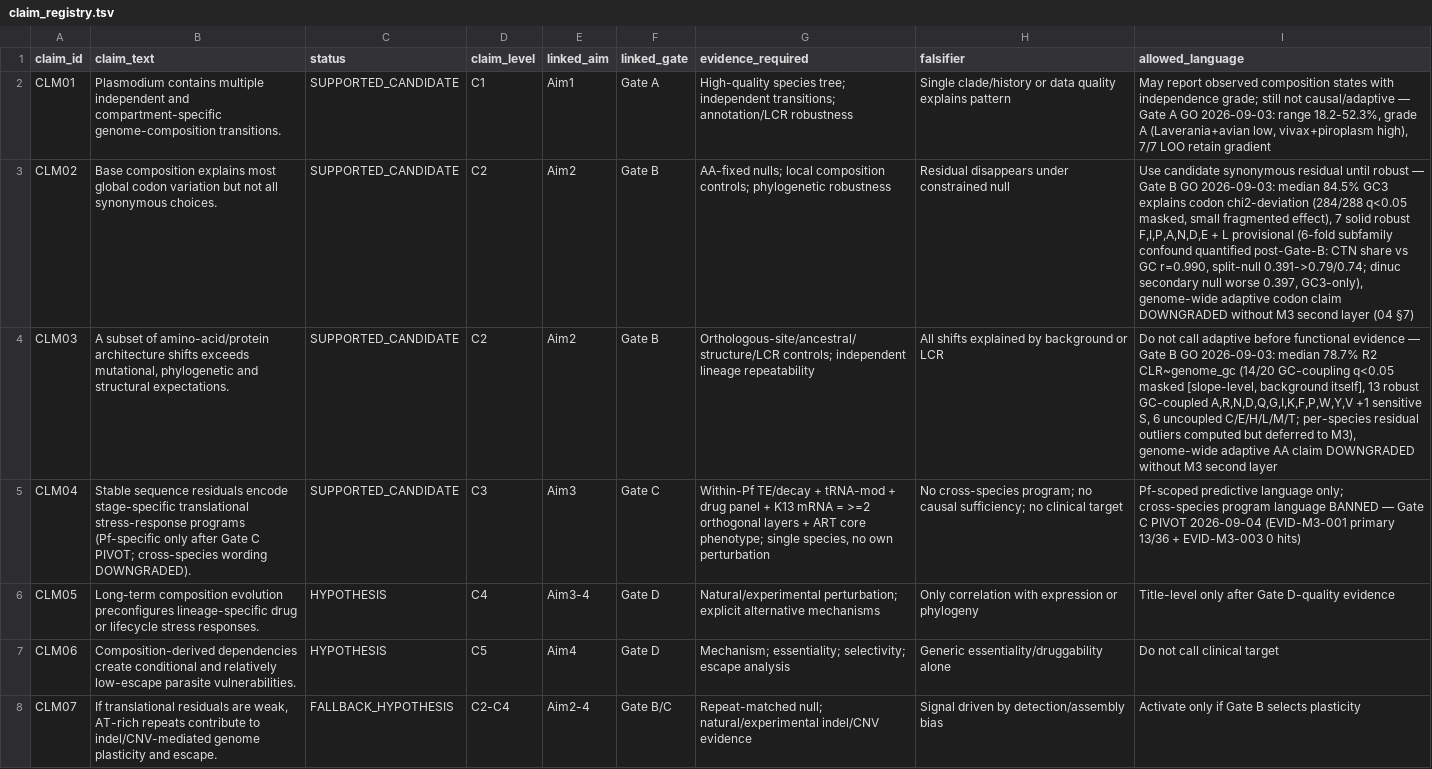
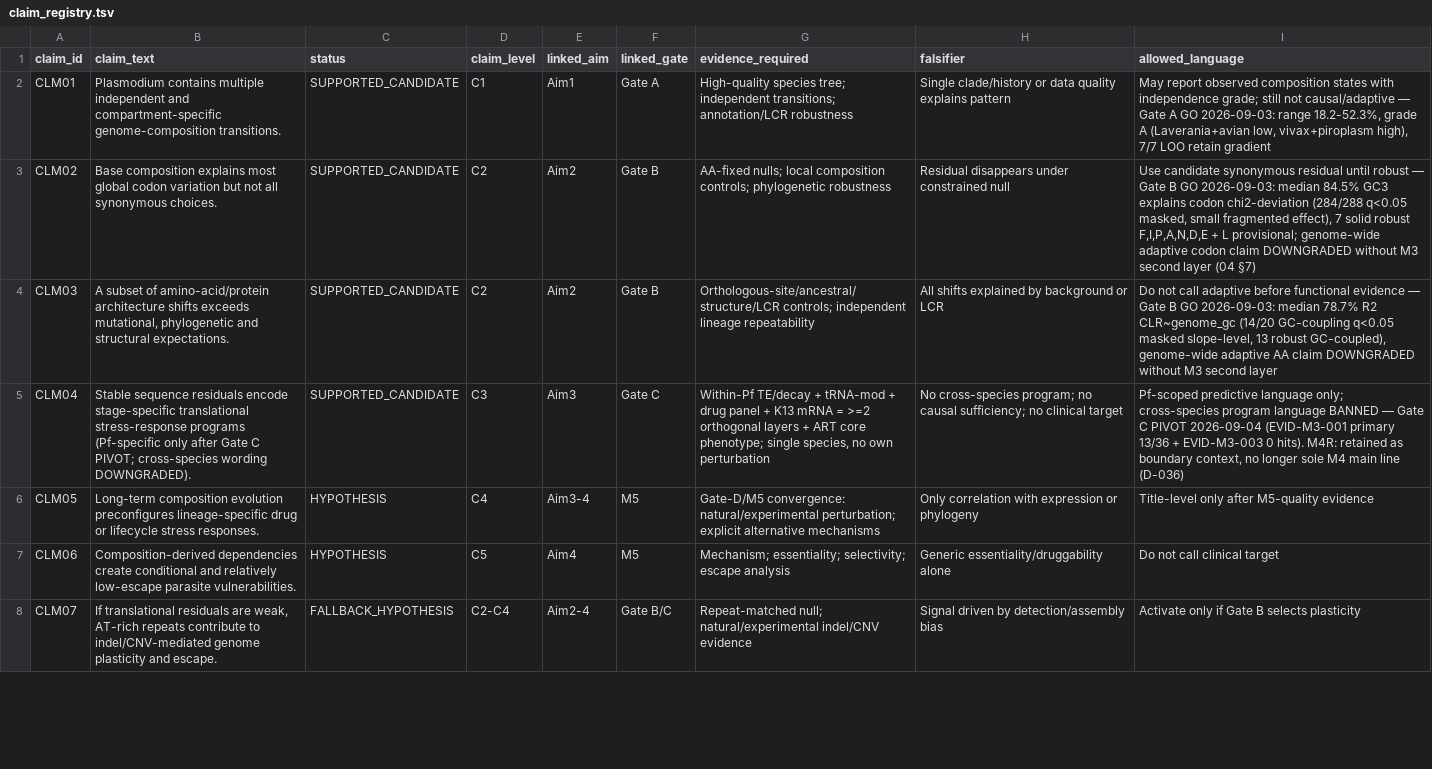
Before and after one commit to FreddieWho/015_plasmo, a TSV file: docs/manifests/claim_registry.tsv, drawn as a sheet; only a part is shown; the diff covers the shown part only; the diff names each change by its address in the sheet, - before the commit and + after, or states it on an @@ line.

```diff
--- a/docs/manifests/claim_registry.tsv
+++ b/docs/manifests/claim_registry.tsv
-I3 (allowed_language): …+ L provisional (6-fold subfamily confound quantified post-Gate-B: CTN share vs GC r=0.990, split-null 0.391->0.79/0.74; dinuc secondary null worse 0.397, GC3-only), genome-wide adaptive…
+I3 (allowed_language): …+ L provisional; genome-wide adaptive…
-I4 (allowed_language): …q<0.05 masked [slope-level, background itself], 13 robust GC-coupled A,R,N,D,Q,G,I,K,F,P,W,Y,V +1 sensitive S, 6 uncoupled C/E/H/L/M/T; per-species residual outliers computed but deferred to M3), genome-wide adaptive…
+I4 (allowed_language): …q<0.05 masked slope-level, 13 robust GC-coupled), genome-wide adaptive…
-I5 (allowed_language): …EVID-M3-003 0 hits)
+I5 (allowed_language): …EVID-M3-003 0 hits). M4R: retained as boundary context, no longer sole M4 main line (D-036)
-F6:F7 (linked_gate): Gate D
+F6:F7 (linked_gate): M5
-G6 (evidence_required): Natural/experimental perturbation; explicit…
+G6 (evidence_required): Gate-D/M5 convergence: natural/experimental perturbation; explicit…
-I6 (allowed_language): Title-level only after Gate D-quality evidence
+I6 (allowed_language): Title-level only after M5-quality evidence
```
Also changed, not shown: 3 added rows elsewhere in this file, docs/manifests/data_registry.tsv, docs/manifests/evidence_ledger.tsv, 30 other files.
